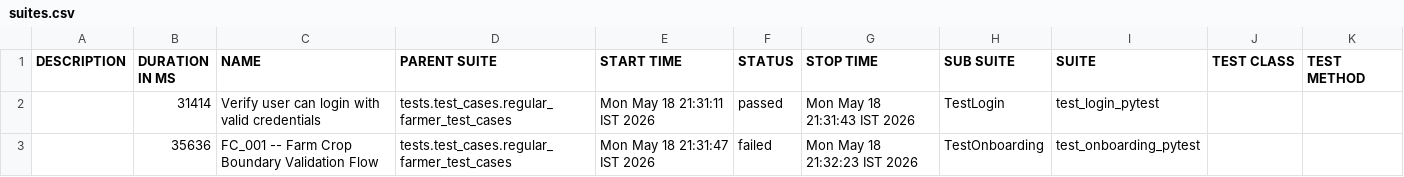
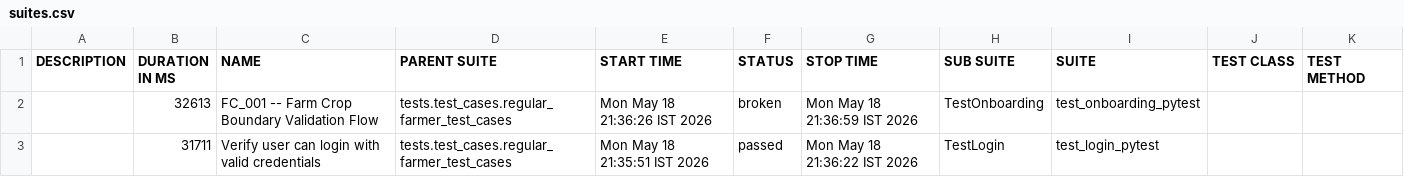
Before and after one commit to Pramodpulicherla-279/test-automation-platform, a CSV file: allure-report/data/suites.csv, drawn as a sheet.

```diff
--- a/allure-report/data/suites.csv
+++ b/allure-report/data/suites.csv
@@ -1,3 +1,3 @@
 "DESCRIPTION","DURATION IN MS","NAME","PARENT SUITE","START TIME","STATUS","STOP TIME","SUB SUITE","SUITE","TEST CLASS","TEST METHOD"
-"","31414","Verify user can login with valid credentials","tests.test_cases.regular_farmer_test_cases","Mon May 18 21:31:11 IST 2026","passed","Mon May 18 21:31:43 IST 2026","TestLogin","test_login_pytest","",""
-"","35636","FC_001 -- Farm Crop Boundary Validation Flow","tests.test_cases.regular_farmer_test_cases","Mon May 18 21:31:47 IST 2026","failed","Mon May 18 21:32:23 IST 2026","TestOnboarding","test_onboarding_pytest","",""
+"","32613","FC_001 -- Farm Crop Boundary Validation Flow","tests.test_cases.regular_farmer_test_cases","Mon May 18 21:36:26 IST 2026","broken","Mon May 18 21:36:59 IST 2026","TestOnboarding","test_onboarding_pytest","",""
+"","31711","Verify user can login with valid credentials","tests.test_cases.regular_farmer_test_cases","Mon May 18 21:35:51 IST 2026","passed","Mon May 18 21:36:22 IST 2026","TestLogin","test_login_pytest","",""
```
Also changed, not shown: allure-report/data/behaviors.csv, 40 other files.
